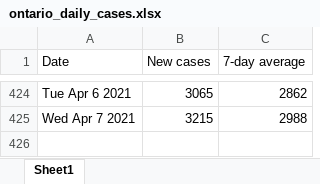
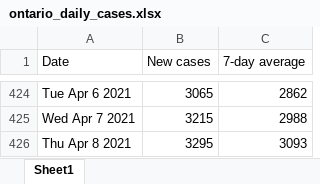
Before and after one commit to NoahCornish/ontarioCOVID-19, an Excel workbook: ontario_daily_cases.xlsx, sheet Sheet1, drawn as a sheet; only a part is shown, gaps mark what is left out; values as stored, in another font and other column widths than the file's, no borders; the diff names each change by its address in the sheet, - before the commit and + after, or states it on an @@ line.

```diff
--- a/ontario_daily_cases.xlsx (sheet Sheet1)
+++ b/ontario_daily_cases.xlsx (sheet Sheet1)
+row 426: Thu Apr 8 2021 | 3295 | 3093
```
Also changed, not shown: ontario_daily_doses.xlsx, 1 other file.
